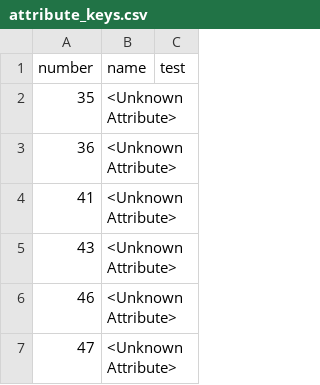
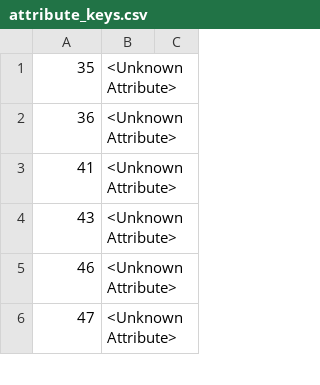
Before and after one commit to larzm42/dom5utils, a CSV file: attribute_keys.csv, drawn as a sheet; only a part is shown.

```diff
--- a/attribute_keys.csv
+++ b/attribute_keys.csv
@@ -1,2 +1 @@
-number	name	test
 35	<Unknown Attribute>
```
Also changed, not shown: 1 other file.
